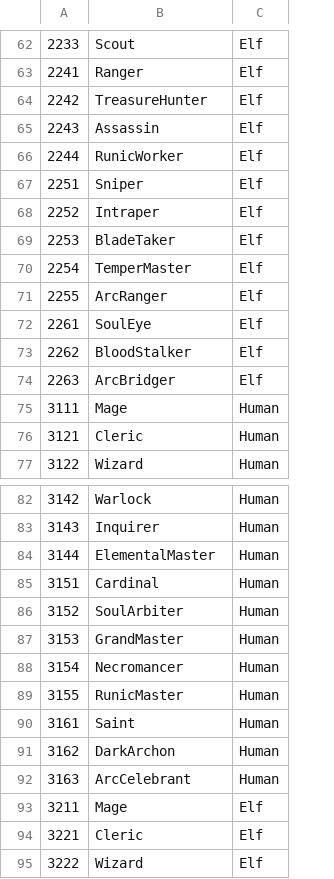
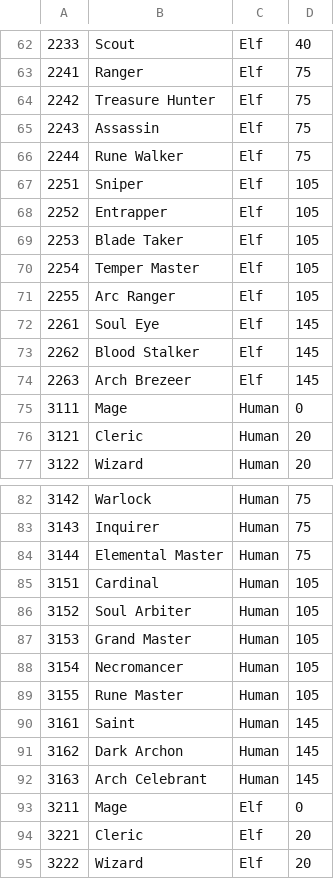
Before and after one commit to Two-In-A-Million/Luna-CLC, a CSV file: script/CSV/job_list.csv, drawn as a sheet; only a part is shown, gaps mark what is left out; the diff covers the shown part only; the diff names each change by its address in the sheet, - before the commit and + after, or states it on an @@ line.

Commit message:
add get-job-list, add level column in job_list

```diff
--- a/script/CSV/job_list.csv
+++ b/script/CSV/job_list.csv
+column D, rows 62-77: 40 | 75 | 75 | 75 | 75 | 105 | 105 | 105 | 105 | 105 | 145 | 145 | 145 | 0 | 20 | 20; rows 82-95: 75 | 75 | 75 | 105 | 105 | 105 | 105 | 105 | 145 | 145 | 145 | 0 | 20 | 20
-B64: TreasureHunter
+B64: Treasure Hunter
-B66: RunicWorker
+B66: Rune Walker
-B68: Intraper
+B68: Entrapper
-B69: BladeTaker
+B69: Blade Taker
-B70: TemperMaster
+B70: Temper Master
-B71: ArcRanger
+B71: Arc Ranger
-B72: SoulEye
+B72: Soul Eye
-B73: BloodStalker
+B73: Blood Stalker
-B74: ArcBridger
+B74: Arch Brezeer
-B84: ElementalMaster
+B84: Elemental Master
-B86: SoulArbiter
+B86: Soul Arbiter
-B87: GrandMaster
+B87: Grand Master
-B89: RunicMaster
+B89: Rune Master
-B91: DarkArchon
+B91: Dark Archon
-B92: ArcCelebrant
+B92: Arch Celebrant
```
Also changed, not shown: 28 edited cells elsewhere in this file, 2 other files.
